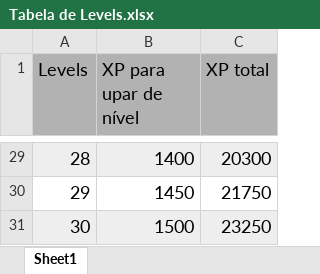
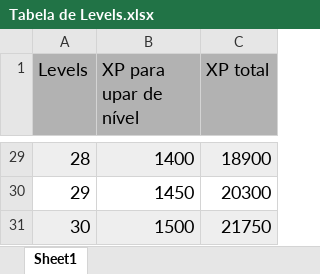
Before and after one commit to sidgjr/dream-mountain-remastered, an Excel workbook: Sistema/Tabela de Levels.xlsx, sheet Sheet1, drawn as a sheet; only a part is shown, gaps mark what is left out; values as stored, in another font and other column widths than the file's, no borders; the diff covers the shown part only; the diff names each change by its address in the sheet, - before the commit and + after, or states it on an @@ line.

```diff
--- a/Sistema/Tabela de Levels.xlsx (sheet Sheet1)
+++ b/Sistema/Tabela de Levels.xlsx (sheet Sheet1)
-C29 (XP total): 20300
+C29 (XP total): 18900
-C30 (XP total): 21750
+C30 (XP total): 20300
-C31 (XP total): 23250
+C31 (XP total): 21750
```
Also changed, not shown: 27 edited cells elsewhere in this sheet, 4 other files.
